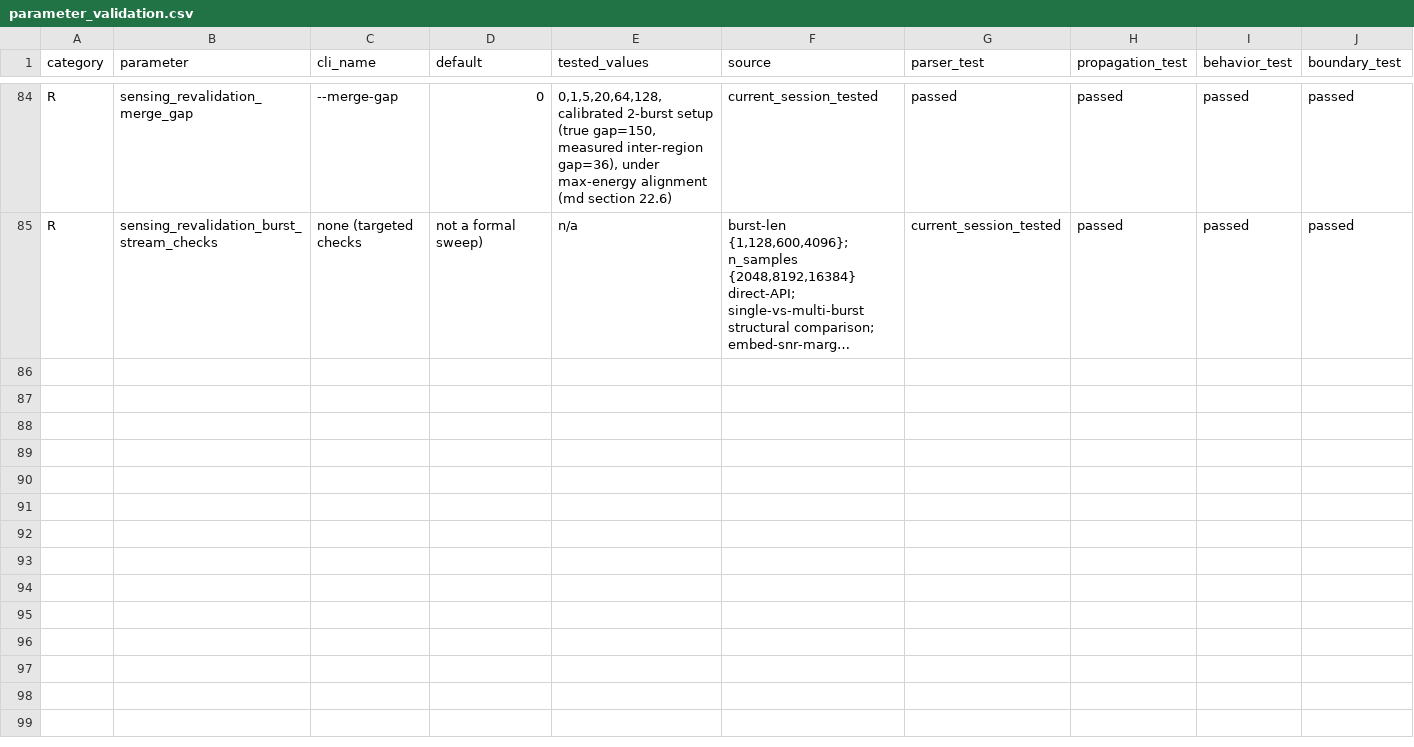
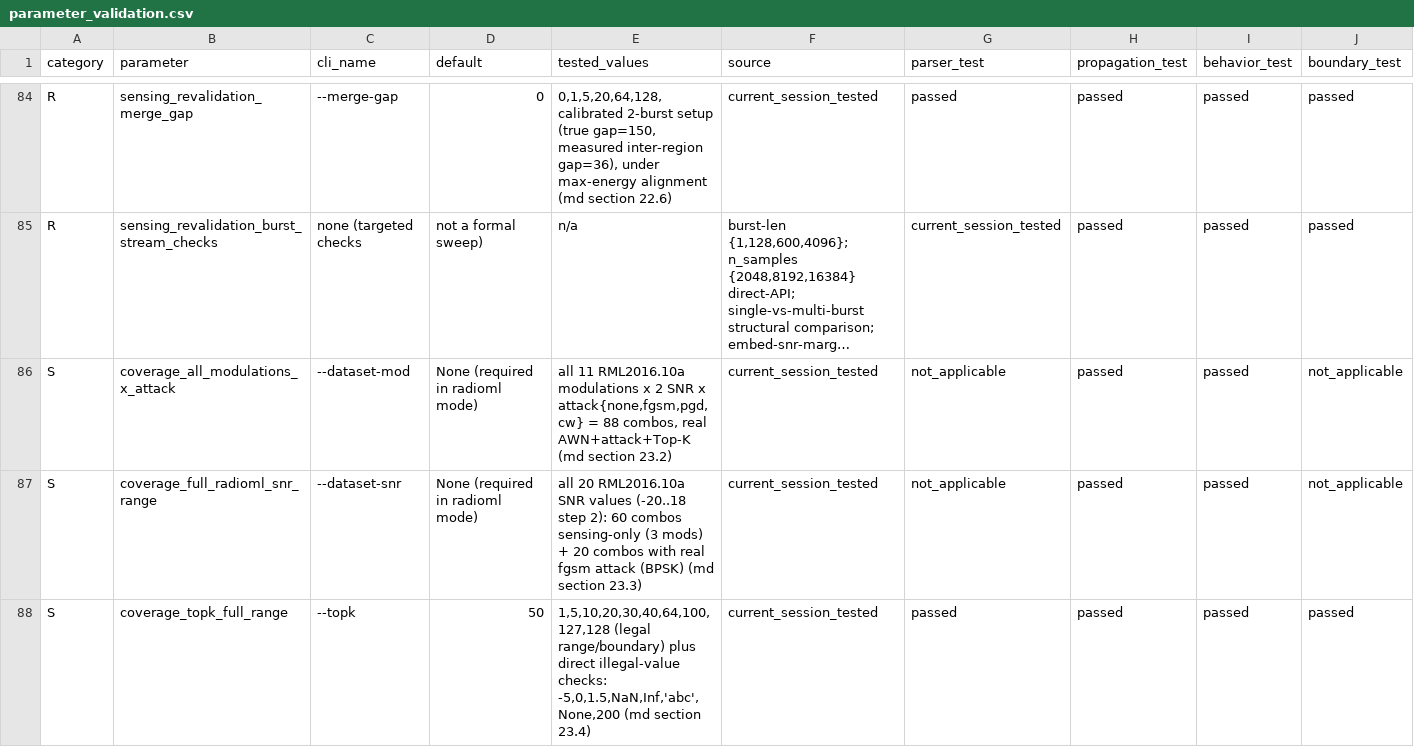
Before and after one commit to L-Lina/sdr-awn-spectrum-sensing-poc, a CSV file: docs/parameter_validation.csv, drawn as a sheet; only a part is shown, gaps mark what is left out; long unchanged cells end in …; rows hold the shown columns only; the diff covers the shown part only; the diff names each change by its address in the sheet, - before the commit and + after, or states it on an @@ line.

Commit message:
Close the highest-priority parameter-coverage gaps (round 14)
Fills the validation-depth gaps identified in section 21.9, prioritizing
the parameters most central to the whole project: previously only 3/11
RML2016.10a modulations and 4/20 SNR values (2/20 with real attack) had
ever been exercised with a real backend. This round covers all 11
modulations x attack{none,fgsm,pgd,cw} (88 combos) and all 20 SNR values
both sensing-only (60 combos) and with real attack (20 combos) -- 199
total combos across 6 stages, 0 genuine errors, 0 fallback, 0 NaN/Inf.

Also closes: Top-K's full legal range [1,128] plus explicit illegal-value
handling (negative/zero correctly bypass by design, fractional/NaN/Inf/
non-numeric correctly rejected); an attack-eps sweep run through the real
batch pipeline for the first time (previously fixed at one value or only
individually verified); CW's c/steps/lr knobs, including investigating an
initially-suspicious identical-output pattern across step counts and
confirming (via a second sample and a wider step range) it was genuine
early convergence, not a wiring bug; and a set of previously-untested
flags (attack-temperature, attack-diagnostics, segment-hop>1,
burst-power-scale-list and num-bursts=3 under the current max-energy/
radioml-native defaults, invalid-checkpoint-path fallback behavior).

No bugs found this round -- every check passed on investigation, so no
src/ changes were needed. device=cuda remains untestable (no GPU in this
environment), documented as an environment limitation rather than a gap
in test design.

```diff
--- a/docs/parameter_validation.csv
+++ b/docs/parameter_validation.csv
+row 86: S | coverage_all_modulations_x_attack | --dataset-mod | None (required in radioml mode) | all 11 RML2016.10a modulations x 2 SNR x attack{none,fgsm,pgd,cw} = 88 combos, real AWN+attack+Top-K (md section 23.2) | current_session_tested | not_applicable | passed | passed | not_applicable
+row 87: S | coverage_full_radioml_snr_range | --dataset-snr | None (required in radioml mode) | all 20 RML2016.10a SNR values (-20..18 step 2): 60 combos sensing-only (3 mods) + 20 combos with real fgsm attack (BPSK) (md section 23.3) | current_session_tested | not_applicable | passed | passed | not_applicable
+row 88: S | coverage_topk_full_range | --topk | 50 | 1,5,10,20,30,40,64,100,127,128 (legal range/boundary) plus direct illegal-value checks: -5,0,1.5,NaN,Inf,'abc',None,200 (md section 23.4) | current_session_tested | passed | passed | passed | passed
```
Also changed, not shown: 3 added rows elsewhere in this file, 2 other files.
